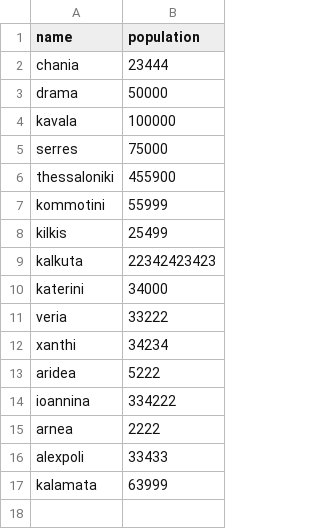
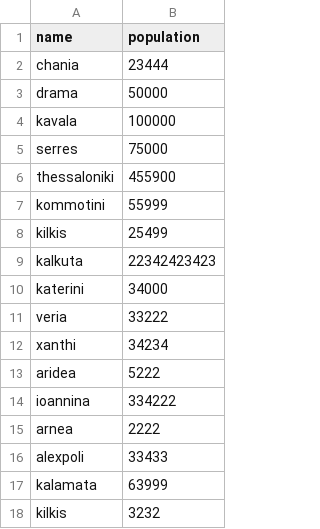
Before and after one commit to tzeikob/BitbucketStationLocations, a CSV file: cities.csv, drawn as a sheet.

Commit message:
Add smallest city

```diff
--- a/cities.csv
+++ b/cities.csv
@@ -17 +17,2 @@ alexpoli,33433
 kalamata,63999
+kilkis,3232
```
